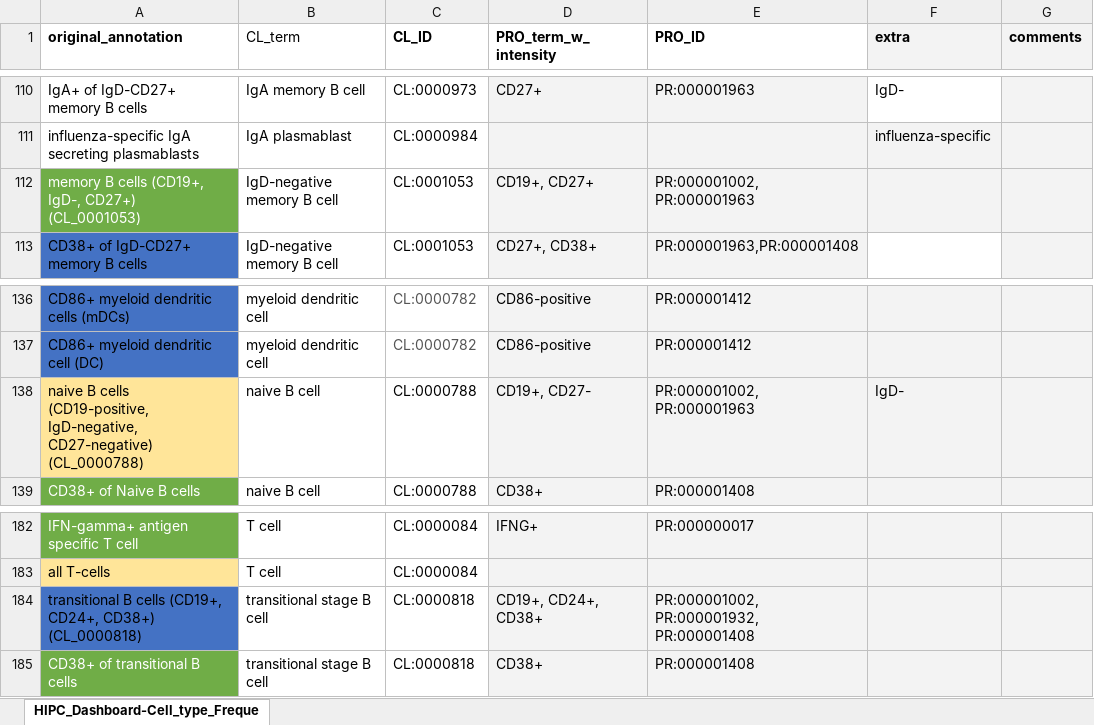
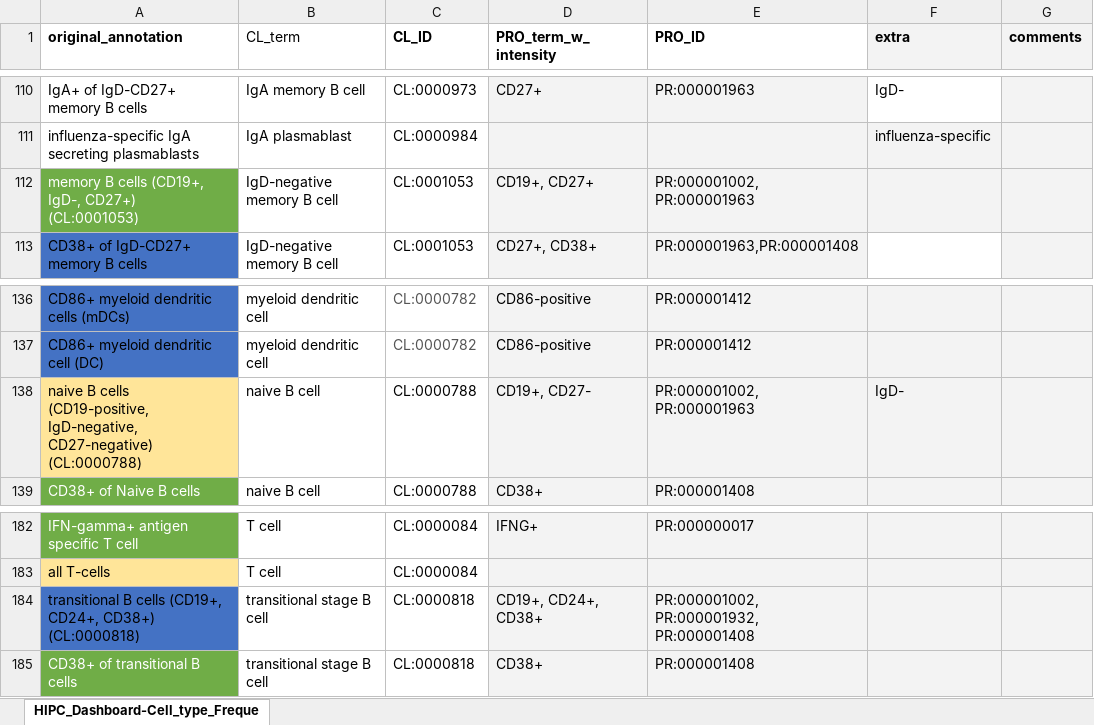
Before and after one commit to floratos-lab/hipc-dashboard-pipeline, an Excel workbook: source_data/cell_type_frequency-response_components_mapping.xlsx, sheet HIPC_Dashboard-Cell_type_Freque, drawn as a sheet; only a part is shown, gaps mark what is left out; values as stored, in another font and other column widths than the file's, no borders; the diff names each change by its address in the sheet, - before the commit and + after, or states it on an @@ line.

Commit message:
change ontology separator character to match data
change "_" to ":"

```diff
--- a/source_data/cell_type_frequency-response_components_mapping.xlsx (sheet HIPC_Dashboard-Cell_type_Freque)
+++ b/source_data/cell_type_frequency-response_components_mapping.xlsx (sheet HIPC_Dashboard-Cell_type_Freque)
-A112 (original_annotation): …IgD-, CD27+) (CL_0001053)
+A112 (original_annotation): …IgD-, CD27+) (CL:0001053)
-A138 (original_annotation): …IgD-negative, CD27-negative) (CL_0000788)
+A138 (original_annotation): …IgD-negative, CD27-negative) (CL:0000788)
-A184 (original_annotation): …CD24+, CD38+) (CL_0000818)
+A184 (original_annotation): …CD24+, CD38+) (CL:0000818)
```
Also changed, not shown: 1 other file.
